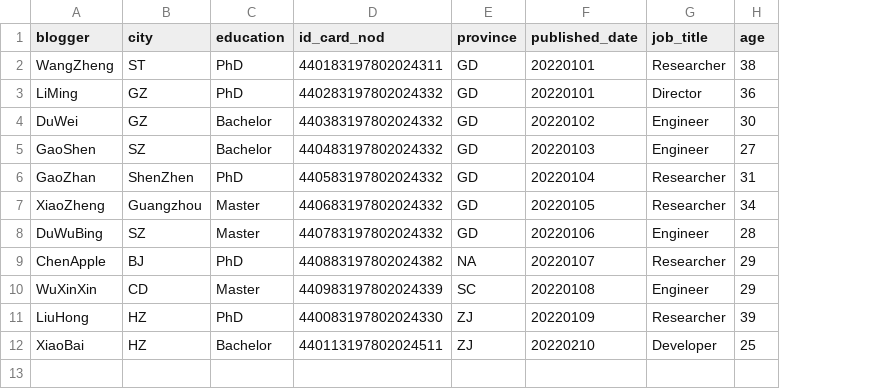
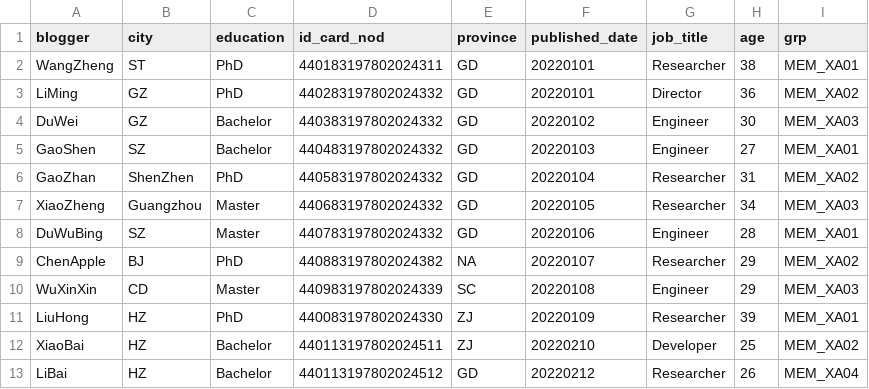
Before and after one commit to wumiguo/erkernel, a CSV file: data/csvs/base.csv, drawn as a sheet; the diff names each change by its address in the sheet, - before the commit and + after, or states it on an @@ line.

```diff
--- a/data/csvs/base.csv
+++ b/data/csvs/base.csv
+column I (grp), rows 2-12: MEM_XA01 | MEM_XA02 | MEM_XA03 | MEM_XA01 | MEM_XA02 | MEM_XA03 | MEM_XA01 | MEM_XA02 | MEM_XA03 | MEM_XA01 | MEM_XA02
+row 13: LiBai | HZ | Bachelor | 440113197802024512 | GD | 20220212 | Researcher | 26 | MEM_XA04
```
Also changed, not shown: data/csvs/baiduxueshu.csv, data/csvs/cnplinker.csv, 46 other files.
